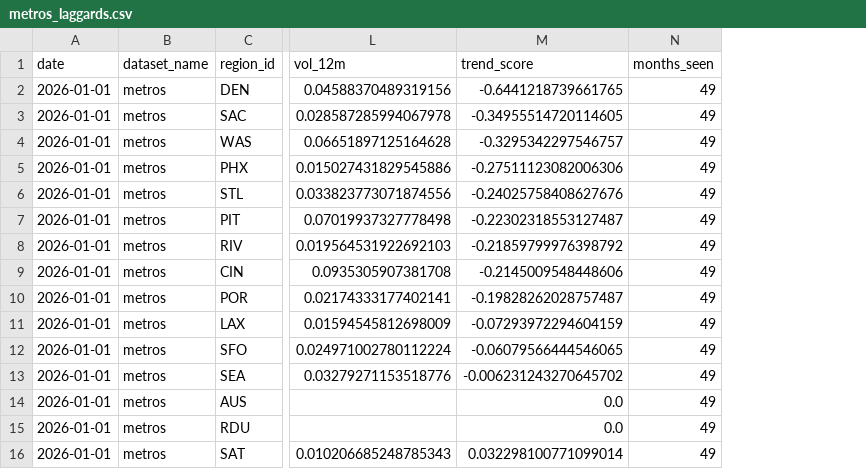
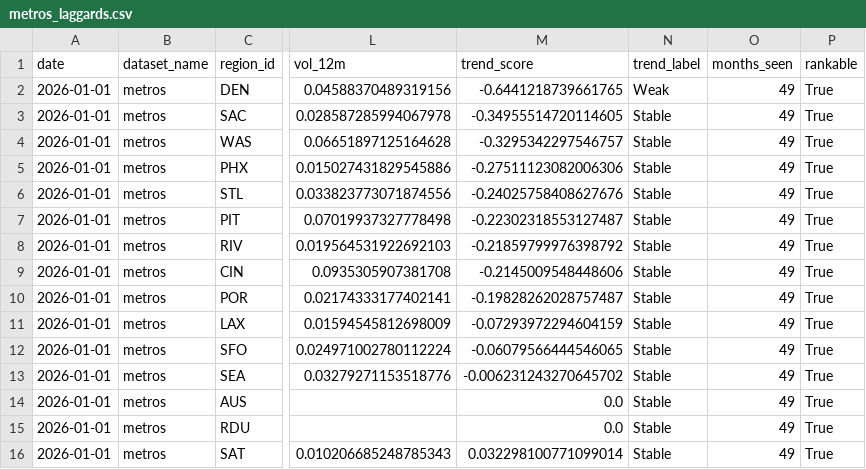
Before and after one commit to themeganerddddddd/EconLightV2, a CSV file: data/derived/metros_laggards.csv, drawn as a sheet; only a part is shown, gaps mark what is left out; the diff names each change by its address in the sheet, - before the commit and + after, or states it on an @@ line.

```diff
--- a/data/derived/metros_laggards.csv
+++ b/data/derived/metros_laggards.csv
+column N (trend_label), rows 2-16: Weak | Stable | Stable | Stable | Stable | Stable | Stable | Stable | Stable | Stable | Stable | Stable | Stable | Stable | Stable
+column P (rankable), rows 2-16: all True
```
Also changed, not shown: data/derived/metros_latest_rankings.csv, data/derived/metros_leaders.csv, 16 other files.
